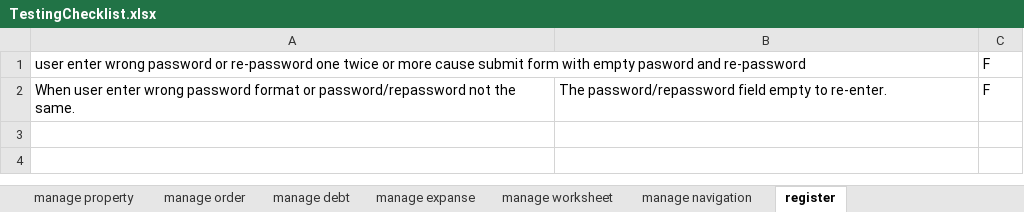
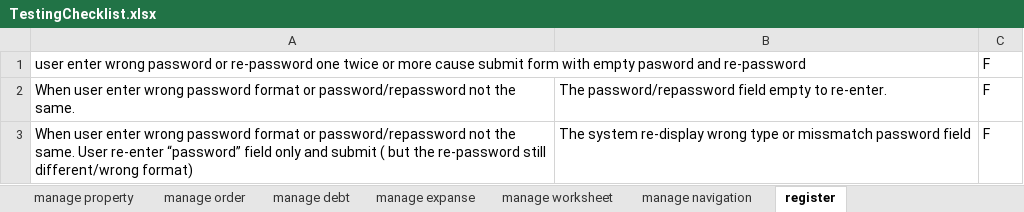
Before and after one commit to leduycuong12345/PropertyManagement_Front_Web, an Excel workbook: RnD/TestingChecklist.xlsx, sheet register, drawn as a sheet; values as stored, in another font and other column widths than the file's, no borders; the diff names each change by its address in the sheet, - before the commit and + after, or states it on an @@ line.

```diff
--- a/RnD/TestingChecklist.xlsx (sheet register)
+++ b/RnD/TestingChecklist.xlsx (sheet register)
+row 3: When user enter wrong password format or password/repassword not the same. User re-enter “password” field only and submit ( but the re-password still different/wrong format) | The system re-display wrong type or missmatch password field | F
```
